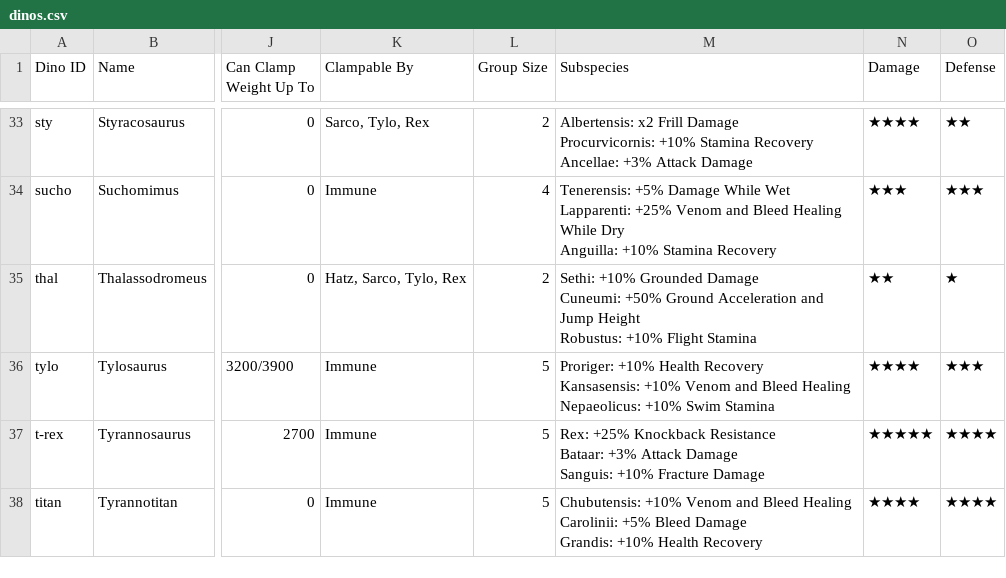
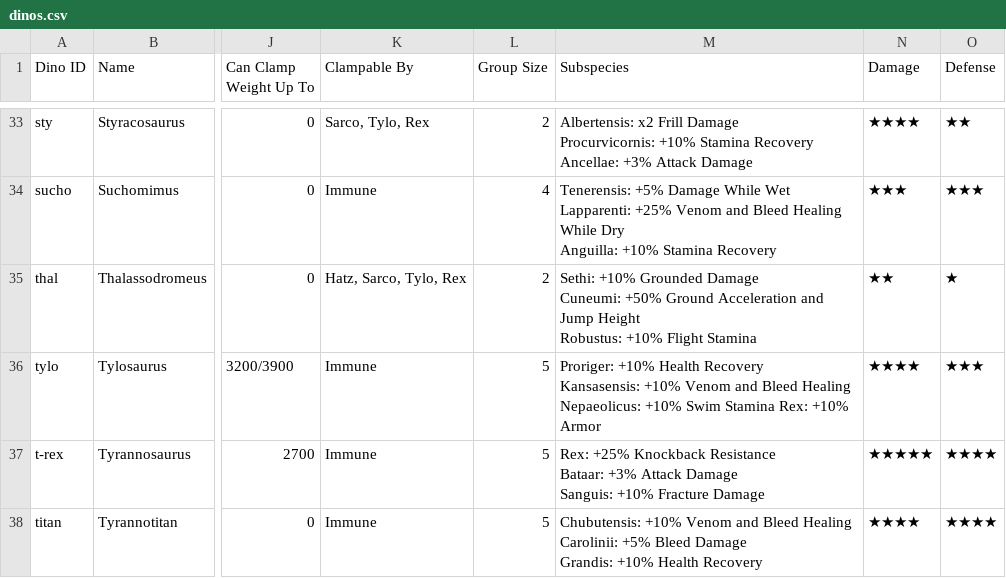
Before and after one commit to PocoBaBa/pot-dino-stats, a CSV file: dinos.csv, drawn as a sheet; only a part is shown, gaps mark what is left out; the diff names each change by its address in the sheet, - before the commit and + after, or states it on an @@ line.

Commit message:
Update dinos.csv

```diff
--- a/dinos.csv
+++ b/dinos.csv
-M36 (Subspecies): …Swim Stamina
+M36 (Subspecies): …Swim Stamina Rex: +10% Armor
```
